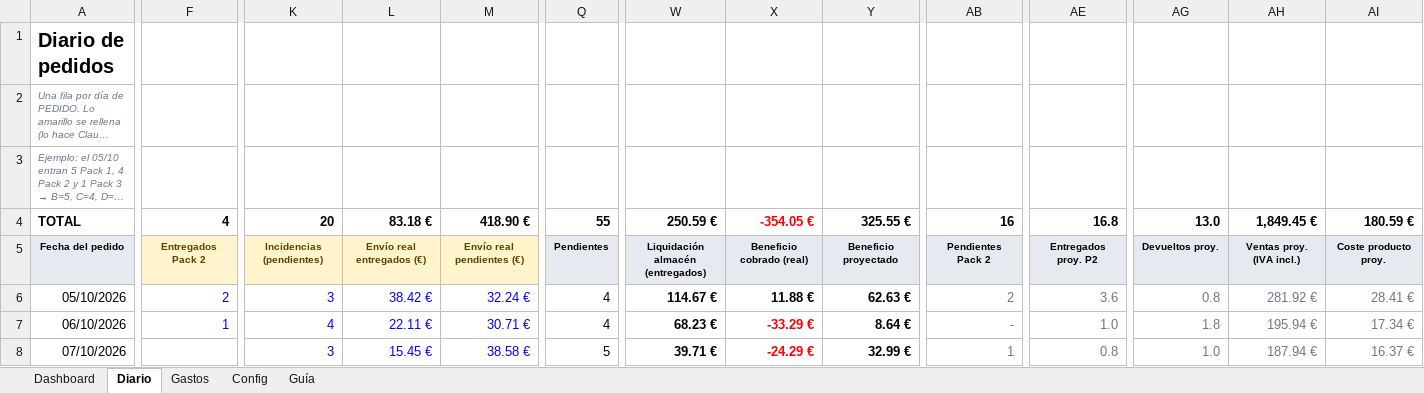
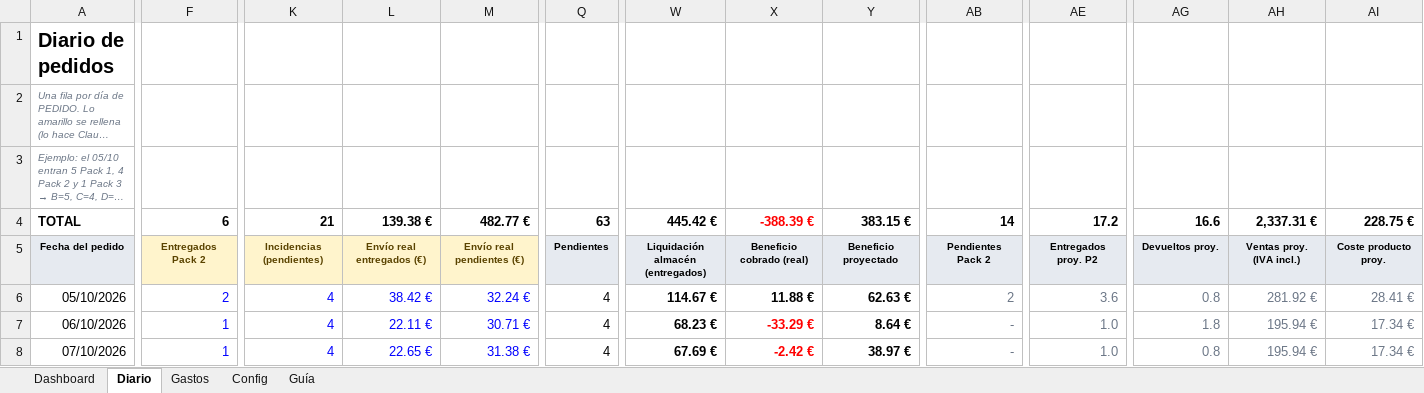
Before and after one commit to alecduncan6/CLAUDEALEC, an Excel workbook: contabilidad/CeraLux_Contabilidad.xlsx, sheet Diario, drawn as a sheet; only a part is shown, gaps mark what is left out; long unchanged cells end in …; values as stored, in another font and other column widths than the file's, no borders; conditional formats not drawn; the diff covers the shown part only; the diff names each change by its address in the sheet, - before the commit and + after, or states it on an @@ line.

```diff
--- a/contabilidad/CeraLux_Contabilidad.xlsx (sheet Diario)
+++ b/contabilidad/CeraLux_Contabilidad.xlsx (sheet Diario)
-F4: 4
+F4: 6
-K4: 20
+K4: 21
-L4: 83.18 €
+L4: 139.38 €
-M4: 418.90 €
+M4: 482.77 €
-Q4: 55
+Q4: 63
-W4: 250.59 €
+W4: 445.42 €
-X4: -354.05 €
+X4: -388.39 €
-Y4: 325.55 €
+Y4: 383.15 €
-AB4: 16
+AB4: 14
-AE4: 16.8
+AE4: 17.2
-AG4: 13.0
+AG4: 16.6
-AH4: 1,849.45 €
+AH4: 2,337.31 €
-AI4: 180.59 €
+AI4: 228.75 €
-K6: 3
+K6: 4
-F8: (empty)
+F8: 1
-K8: 3
+K8: 4
-L8: 15.45 €
+L8: 22.65 €
-M8: 38.58 €
+M8: 31.38 €
-Q8: 5
+Q8: 4
-W8: 39.71 €
+W8: 67.69 €
-X8: -24.29 €
+X8: -2.42 €
-Y8: 32.99 €
+Y8: 38.97 €
-AB8: 1
+AB8: -
-AE8: 0.8
+AE8: 1.0
-AG8: 1.0
+AG8: 0.8
-AH8: 187.94 €
+AH8: 195.94 €
-AI8: 16.37 €
+AI8: 17.34 €
```
Also changed, not shown: 195 edited cells and cell formats elsewhere in this sheet, sheet Dashboard, sheet Config, formulas that keep their value, charts or pictures, 4 other files.
